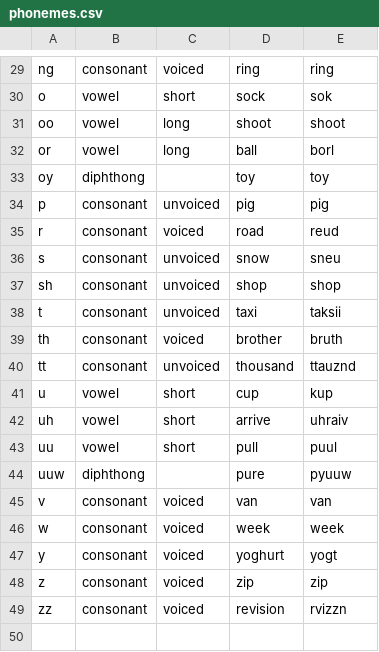
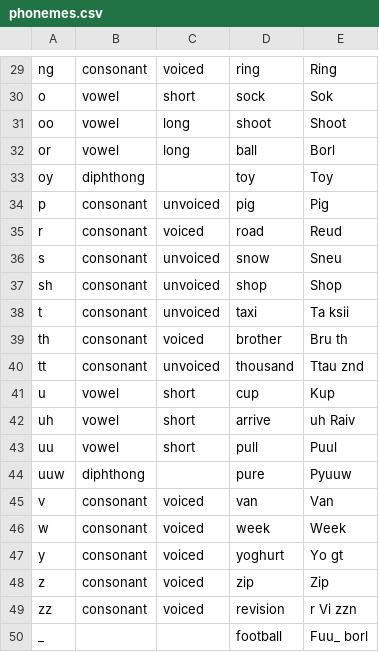
Before and after one commit to CRBR-A/HumanLanguagesEnglish, a CSV file: tables/Matt-Purland/phonemes.csv, drawn as a sheet; only a part is shown, gaps mark what is left out; the diff covers the shown part only; the diff names each change by its address in the sheet, - before the commit and + after, or states it on an @@ line.

```diff
--- a/tables/Matt-Purland/phonemes.csv
+++ b/tables/Matt-Purland/phonemes.csv
-E29: ring
+E29: Ring
-E30: sok
+E30: Sok
-E31: shoot
+E31: Shoot
-E32: borl
+E32: Borl
-E33: toy
+E33: Toy
-E34: pig
+E34: Pig
-E35: reud
+E35: Reud
-E36: sneu
+E36: Sneu
-E37: shop
+E37: Shop
-E38: taksii
+E38: Ta ksii
-E39: bruth
+E39: Bru th
-E40: ttauznd
+E40: Ttau znd
-E41: kup
+E41: Kup
-E42: uhraiv
+E42: uh Raiv
-E43: puul
+E43: Puul
-E44: pyuuw
+E44: Pyuuw
-E45: van
+E45: Van
-E46: week
+E46: Week
-E47: yogt
+E47: Yo gt
-E48: zip
+E48: Zip
-E49: rvizzn
+E49: r Vi zzn
+row 50: _ |  |  | football | Fuu_ borl
```
Also changed, not shown: 28 edited cells elsewhere in this file.
